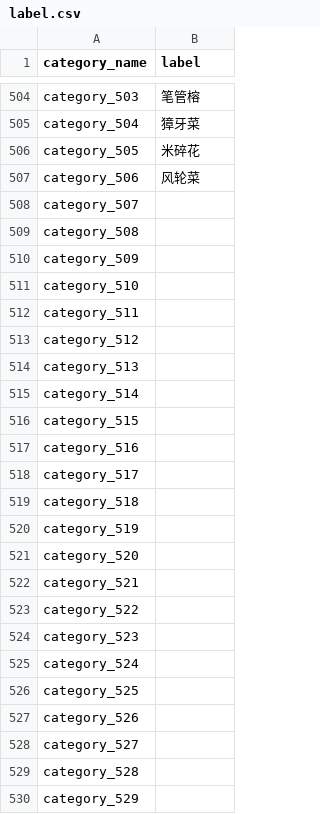
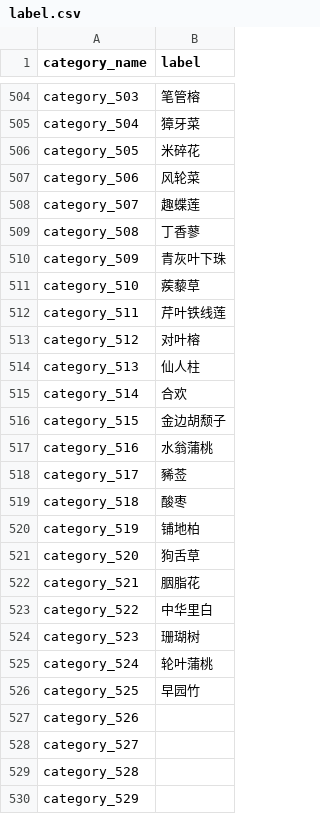
Before and after one commit to lucasxlu/FGVC, a CSV file: label.csv, drawn as a sheet; only a part is shown, gaps mark what is left out; the diff covers the shown part only.

Commit message:
update label

```diff
--- a/label.csv
+++ b/label.csv
@@ -507,21 +507,21 @@ category_505,米碎花
 category_506,风轮菜
-category_507,
-category_508,
-category_509,
-category_510,
-category_511,
-category_512,
-category_513,
-category_514,
-category_515,
-category_516,
-category_517,
-category_518,
-category_519,
-category_520,
-category_521,
-category_522,
-category_523,
-category_524,
-category_525,
+category_507,趣蝶莲
+category_508,丁香蓼
+category_509,青灰叶下珠
+category_510,蒺藜草
+category_511,芹叶铁线莲
+category_512,对叶榕
+category_513,仙人柱
+category_514,合欢
+category_515,金边胡颓子
+category_516,水翁蒲桃
+category_517,豨莶
+category_518,酸枣
+category_519,铺地柏
+category_520,狗舌草
+category_521,胭脂花
+category_522,中华里白
+category_523,珊瑚树
+category_524,轮叶蒲桃
+category_525,早园竹
 category_526,
```
Also changed, not shown: 40 added rows elsewhere in this file, 1 other file.
